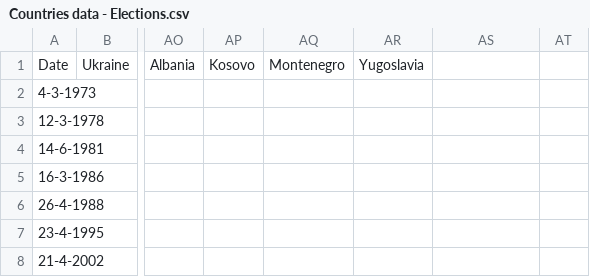
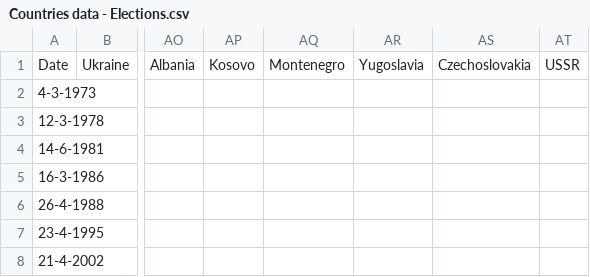
Before and after one commit to Sibruh/FarRightRise, a CSV file: Countries data - Elections.csv, drawn as a sheet; only a part is shown, gaps mark what is left out; the diff names each change by its address in the sheet, - before the commit and + after, or states it on an @@ line.

Commit message:
uiteenvallen USSR + tsjecho-slowakije

```diff
--- a/Countries data - Elections.csv
+++ b/Countries data - Elections.csv
-AS1: (empty)
+AS1: Czechoslovakia
-AT1: (empty)
+AT1: USSR
```
Also changed, not shown: 12 other files.
